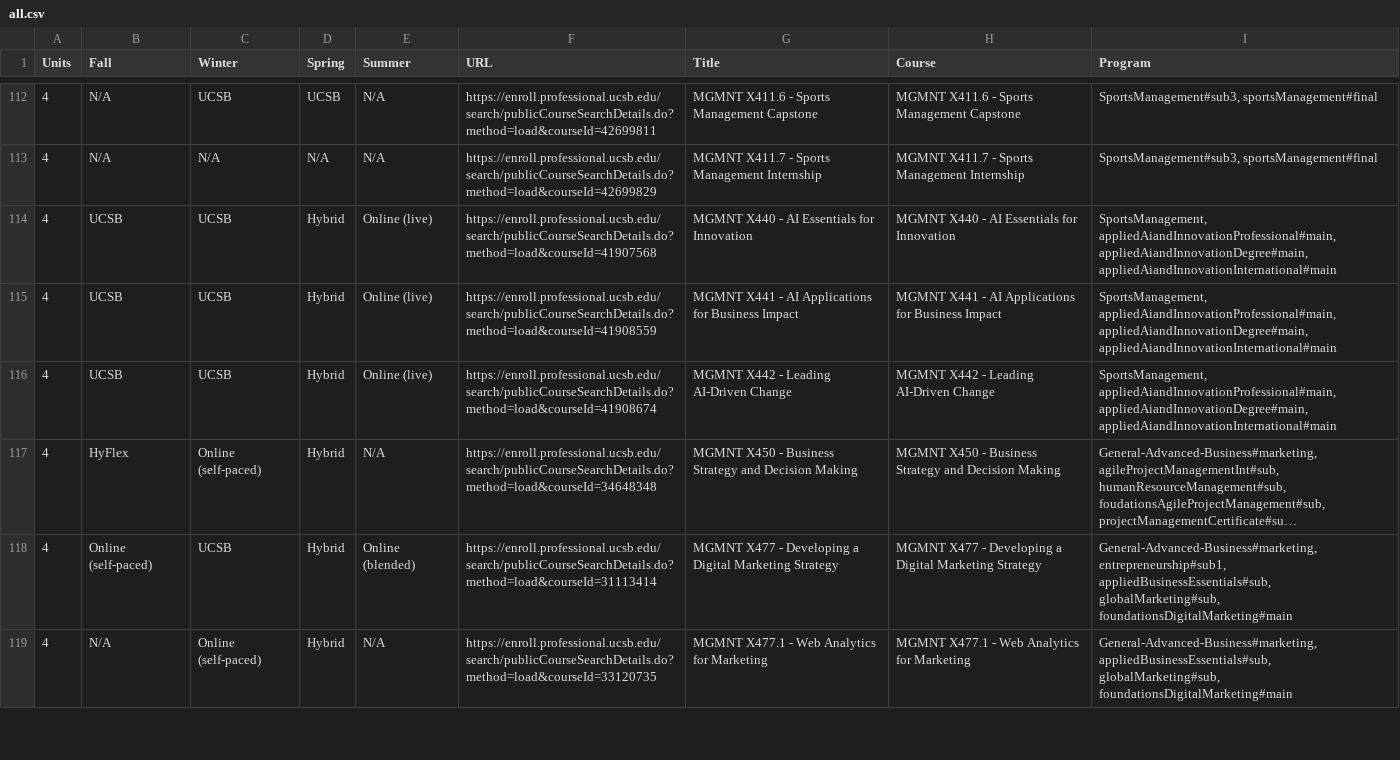
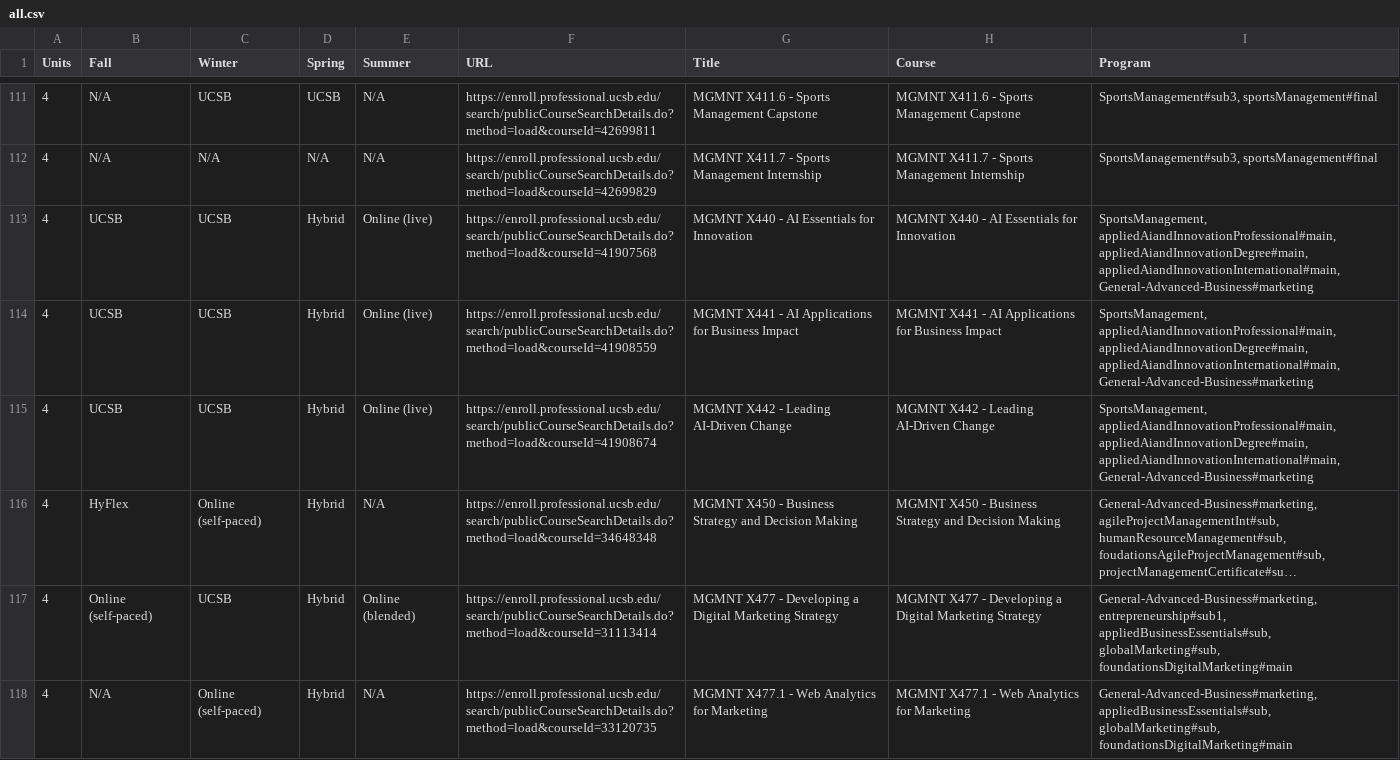
Before and after one commit to UCSB-PaCE/pace-catalog-feed, a CSV file: course-matrix/all.csv, drawn as a sheet; only a part is shown, gaps mark what is left out; long unchanged cells end in …; addresses are those after the commit; the diff covers the shown part only; the diff names each change by its address in the sheet, - before the commit and + after, or states it on an @@ line.

```diff
--- a/course-matrix/all.csv
+++ b/course-matrix/all.csv
-I113:I115 (Program): …appliedAiandInnovationProfessional#main, appliedAiandInnovationDegree#main, appliedAiandInnovationInternational#main
+I113:I115 (Program): …appliedAiandInnovationProfessional#main, appliedAiandInnovationDegree#main, appliedAiandInnovationInternational#main, General-Advanced-Business#marketing
```
Also changed, not shown: 5 added rows, 1 moved row and 17 edited cells elsewhere in this file, 38 other files.
